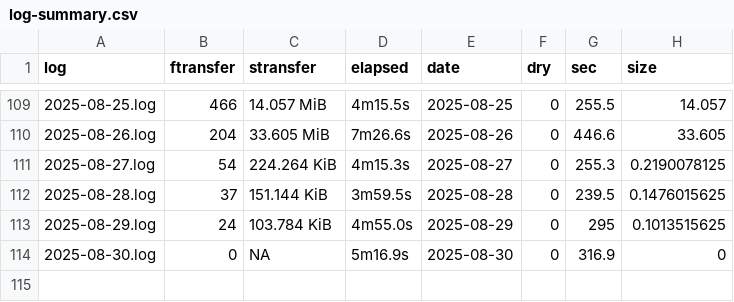
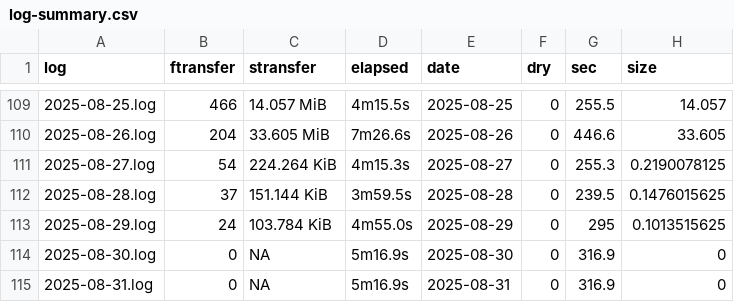
Before and after one commit to svmiller/cloud-logs, a CSV file: log-summary.csv, drawn as a sheet; only a part is shown, gaps mark what is left out; the diff names each change by its address in the sheet, - before the commit and + after, or states it on an @@ line.

Commit message:
Date: 2025-09-01 09:00:14. Hi mom!

```diff
--- a/log-summary.csv
+++ b/log-summary.csv
+row 115: 2025-08-31.log | 0 | NA | 5m16.9s | 2025-08-31 | 0 | 316.9 | 0
```
Also changed, not shown: 4 other files.
